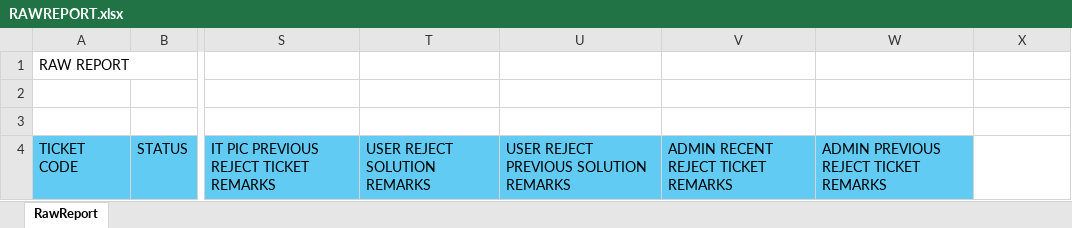
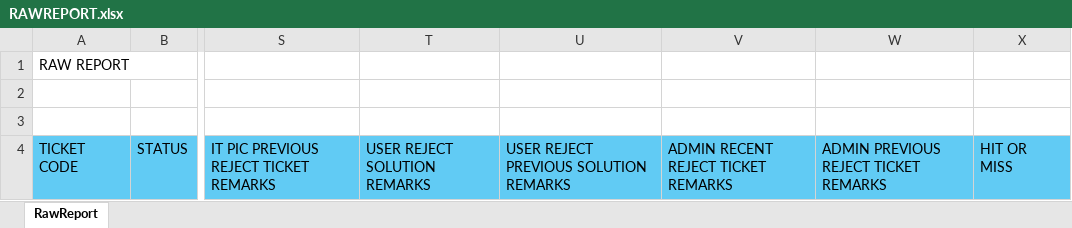
Before and after one commit to franzdelosreyes-benbygroup/VG_Helpdesk, an Excel workbook: HelpDeskVG/ReportFiles/RAWREPORT.xlsx, sheet RawReport, drawn as a sheet; only a part is shown, gaps mark what is left out; values as stored, in another font and other column widths than the file's, no borders; the diff names each change by its address in the sheet, - before the commit and + after, or states it on an @@ line.

```diff
--- a/HelpDeskVG/ReportFiles/RAWREPORT.xlsx (sheet RawReport)
+++ b/HelpDeskVG/ReportFiles/RAWREPORT.xlsx (sheet RawReport)
-X4: (empty)
+X4: HIT OR MISS
-X4 fill: none
+X4 fill: #61CBF4
```
Also changed, not shown: HelpDeskVG/ReportFiles/AUTOCLOSEDTICKETS.xlsx, HelpDeskVG/ReportFiles/CLOSEDTICKET.xlsx, 15 other files.
